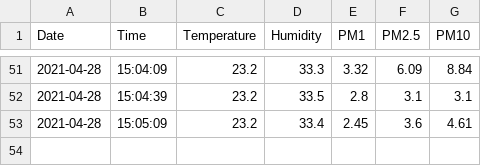
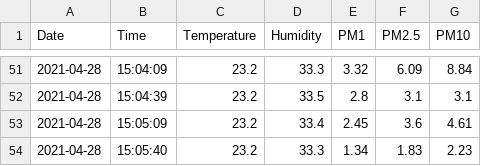
Before and after one commit to ClementSicard/AirQuality-Data-Science-Project, a CSV file: info.csv, drawn as a sheet; only a part is shown, gaps mark what is left out; the diff names each change by its address in the sheet, - before the commit and + after, or states it on an @@ line.

Commit message:
[Automatic] CSV udpdate

```diff
--- a/info.csv
+++ b/info.csv
+row 54: 2021-04-28 | 15:05:40 | 23.2 | 33.3 | 1.34 | 1.83 | 2.23
```
